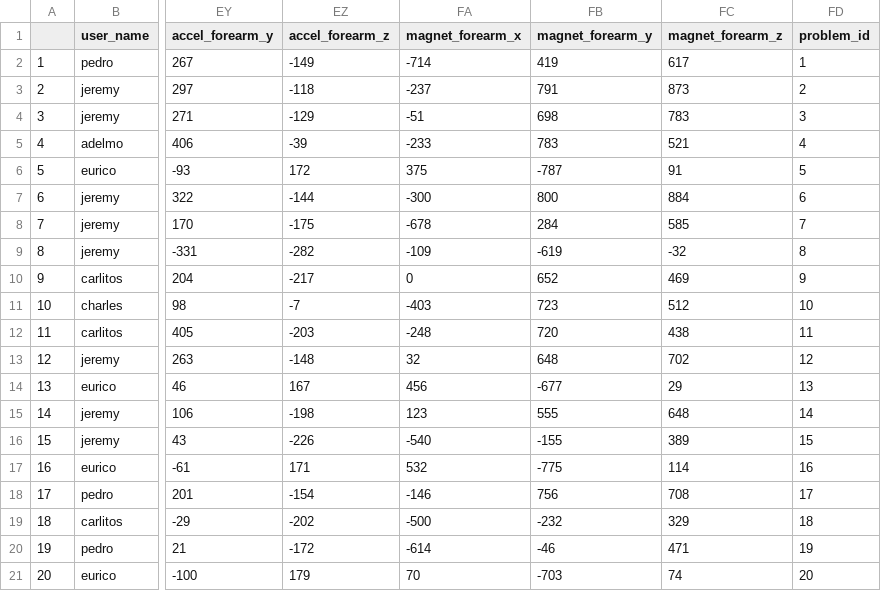
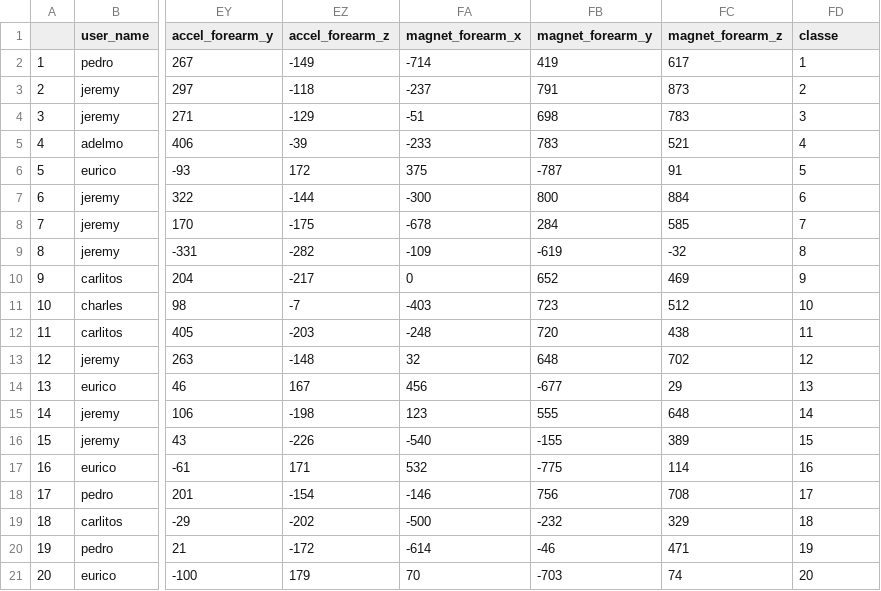
Before and after one commit to ngthanhtrung23/PracticalML, a CSV file: pml-testing.csv, drawn as a sheet; only a part is shown, gaps mark what is left out; the diff names each change by its address in the sheet, - before the commit and + after, or states it on an @@ line.

Commit message:
Update data

```diff
--- a/pml-testing.csv
+++ b/pml-testing.csv
-FD1: problem_id
+FD1: classe
```
Also changed, not shown: 2 other files.
